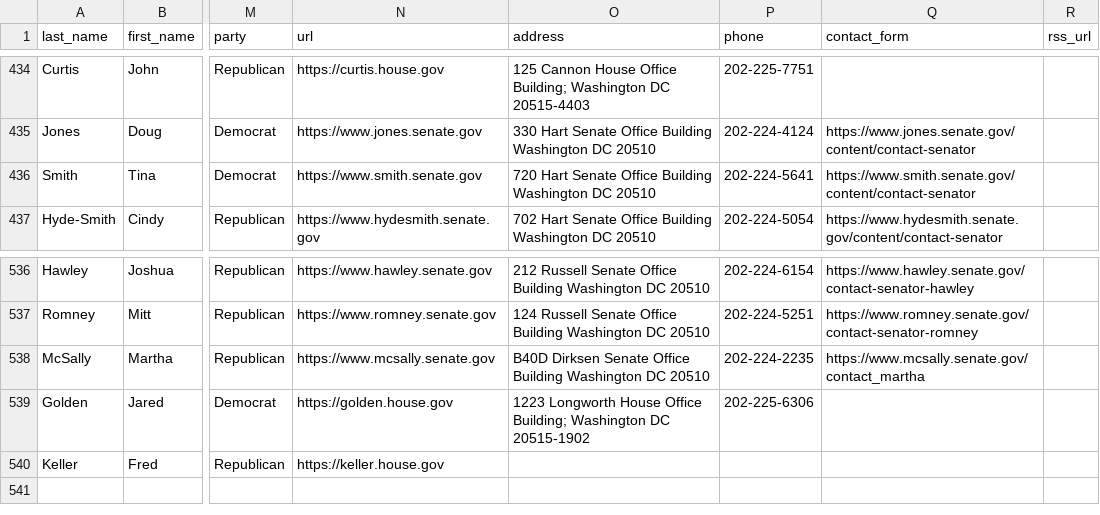
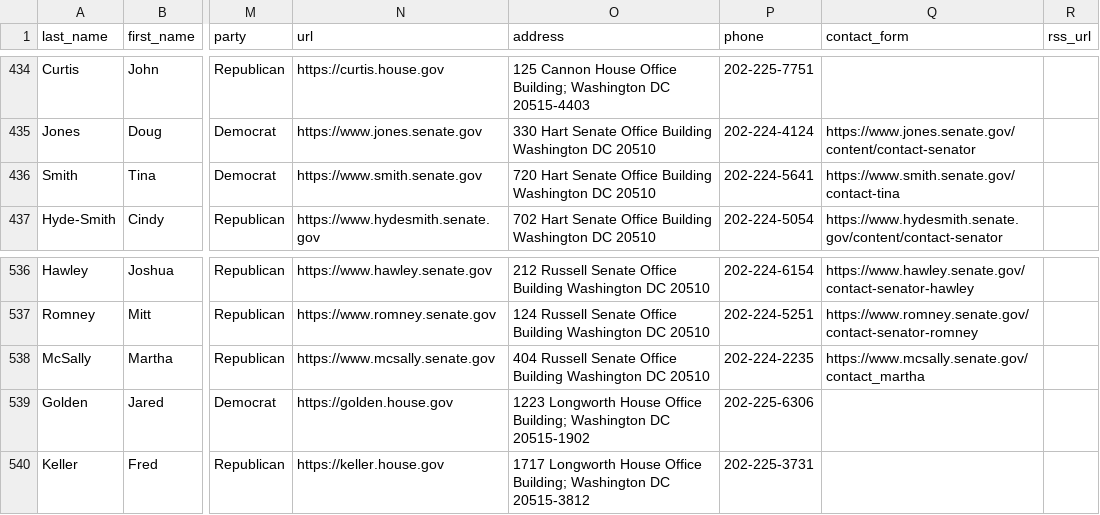
Before and after one commit to unitedstates/congress-legislators, a CSV file: legislators-current.csv, drawn as a sheet; only a part is shown, gaps mark what is left out; the diff names each change by its address in the sheet, - before the commit and + after, or states it on an @@ line.

```diff
--- a/legislators-current.csv
+++ b/legislators-current.csv
-Q436 (contact_form): https://www.smith.senate.gov/content/contact-senator
+Q436 (contact_form): https://www.smith.senate.gov/contact-tina
-O538 (address): B40D Dirksen Senate Office…
+O538 (address): 404 Russell Senate Office…
-O540 (address): (empty)
+O540 (address): 1717 Longworth House Office Building; Washington DC 20515-3812
-P540 (phone): (empty)
+P540 (phone): 202-225-3731
```
Also changed, not shown: 6 other files.
